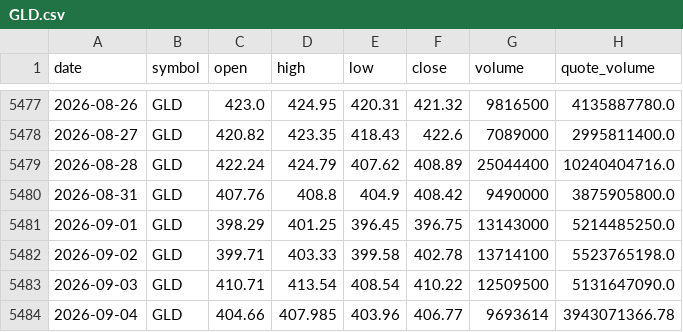
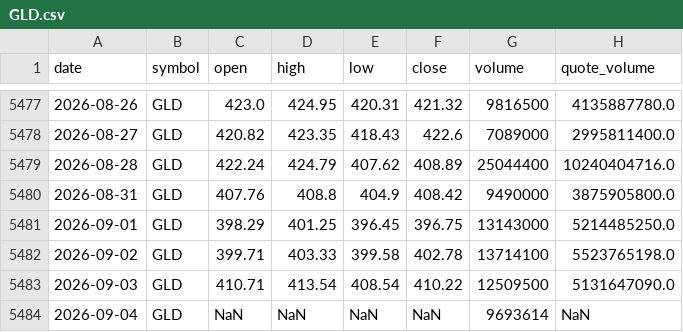
Before and after one commit to bsachart/finance-metrics-fetch, a CSV file: data/market/GLD.csv, drawn as a sheet; only a part is shown, gaps mark what is left out.

```diff
--- a/data/market/GLD.csv
+++ b/data/market/GLD.csv
@@ -5483,2 +5483,2 @@ date,symbol,open,high,low,close,volume,quote_volume
 2026-09-03,GLD,410.71,413.54,408.54,410.22,12509500,5131647090.0
-2026-09-04,GLD,404.66,407.985,403.96,406.77,9693614,3943071366.78
+2026-09-04,GLD,NaN,NaN,NaN,NaN,9693614,NaN
```
Also changed, not shown: data/market/GOOGL.csv, data/market/MSFT.csv, 8 other files.
